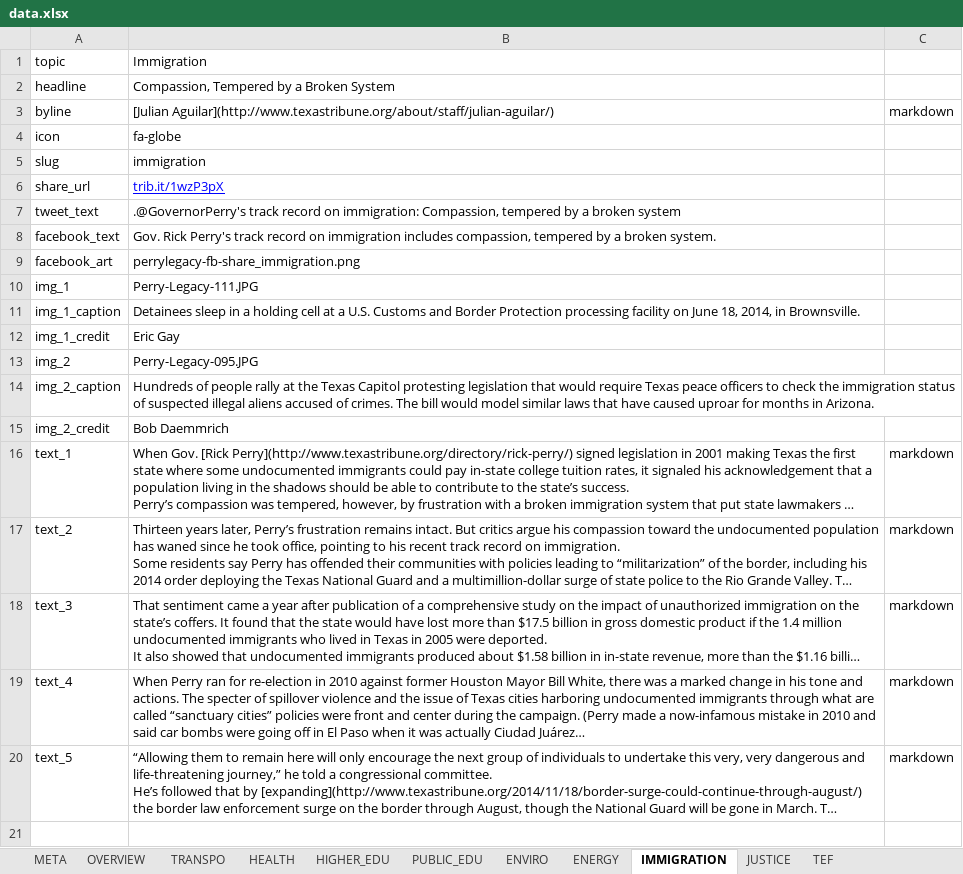
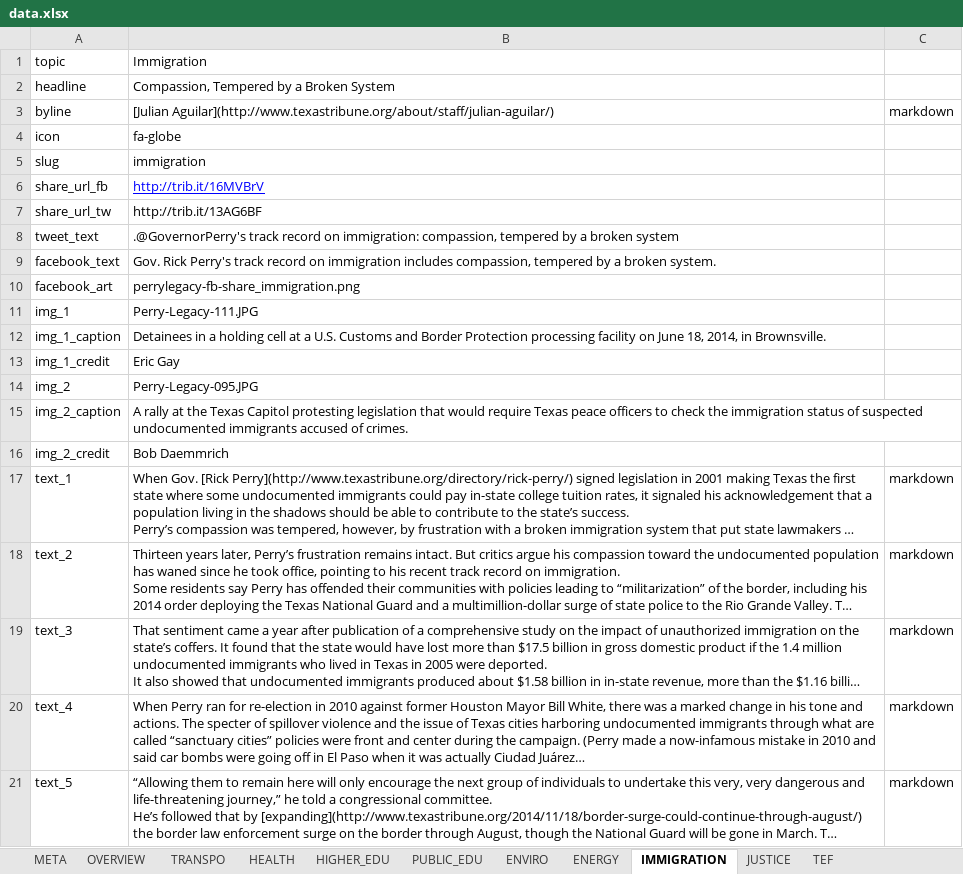
Before and after one commit to texastribune/perry-legacy, an Excel workbook: data.xlsx, sheet IMMIGRATION, drawn as a sheet; long unchanged cells end in …; values as stored, in another font and other column widths than the file's, no borders; charts and pictures not drawn; removed rows and columns are numbered as before the commit, all else as after; the diff names each change by its address in the sheet, - before the commit and + after, or states it on an @@ line.

```diff
--- a/data.xlsx (sheet IMMIGRATION)
+++ b/data.xlsx (sheet IMMIGRATION)
-row 6: share_url | trib.it/1wzP3pX
+row 6: share_url_fb | http://trib.it/16MVBrV
+row 7: share_url_tw | http://trib.it/13AG6BF
-B8: …on immigration: Compassion, tempered by…
+B8: …on immigration: compassion, tempered by…
-B12: Detainees sleep in a…
+B12: Detainees in a…
-B15: Hundreds of people rally at the Texas Capitol protesting legislation that would require Texas peace officers to check the immigration status of suspected illegal aliens accused of crimes. The bill would model similar laws that have caused uproar for months in Arizona.
+B15: A rally at the Texas Capitol protesting legislation that would require Texas peace officers to check the immigration status of suspected undocumented immigrants accused of crimes.
```
Also changed, not shown: sheet OVERVIEW, sheet JUSTICE, sheet HEALTH, sheet ENVIRO, sheet HIGHER_EDU, sheet PUBLIC_EDU, 3 more sheets, 4 other files.
